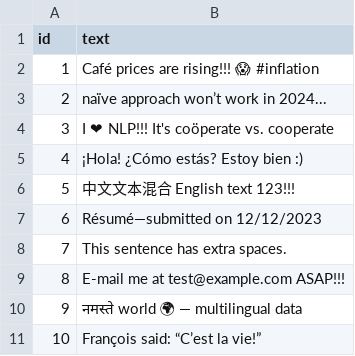
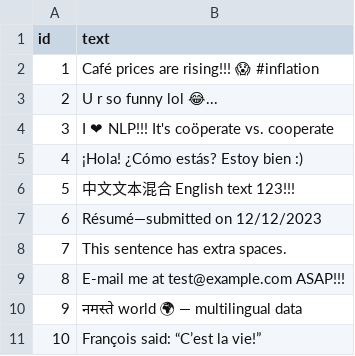
Before and after one commit to sahanyafernando/My_NLP_Learning, a CSV file: NLP_Learning/noisy_dataset.csv, drawn as a sheet; the diff names each change by its address in the sheet, - before the commit and + after, or states it on an @@ line.

```diff
--- a/NLP_Learning/noisy_dataset.csv
+++ b/NLP_Learning/noisy_dataset.csv
-B3 (text): naïve approach won’t work in 2024...
+B3 (text): U r so funny lol 😂...
```
Also changed, not shown: NLP_Learning/sentiment_analysis.csv, 6 other files.
